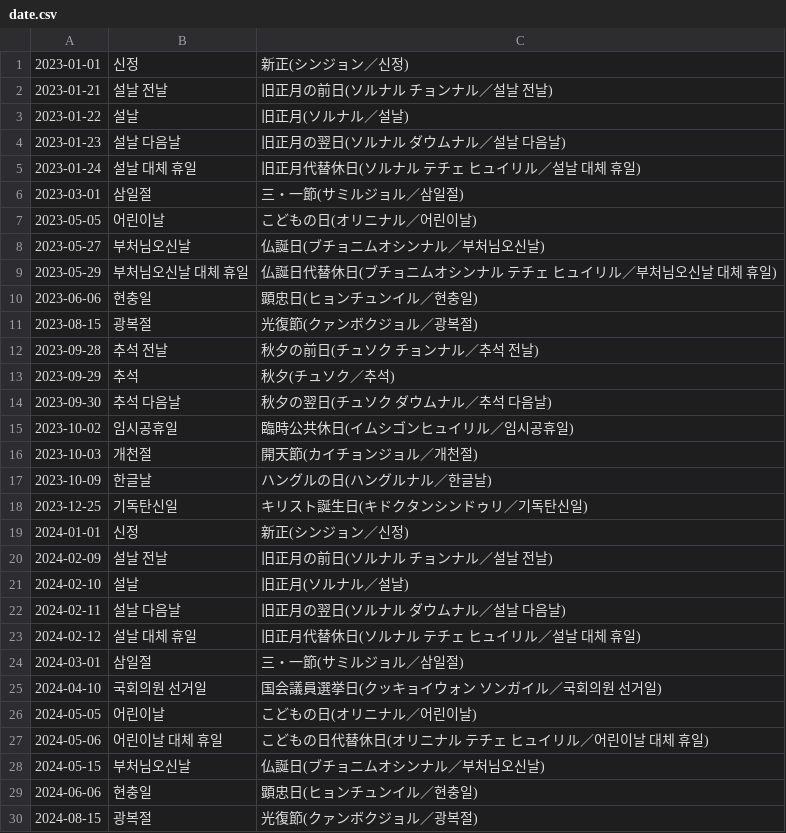
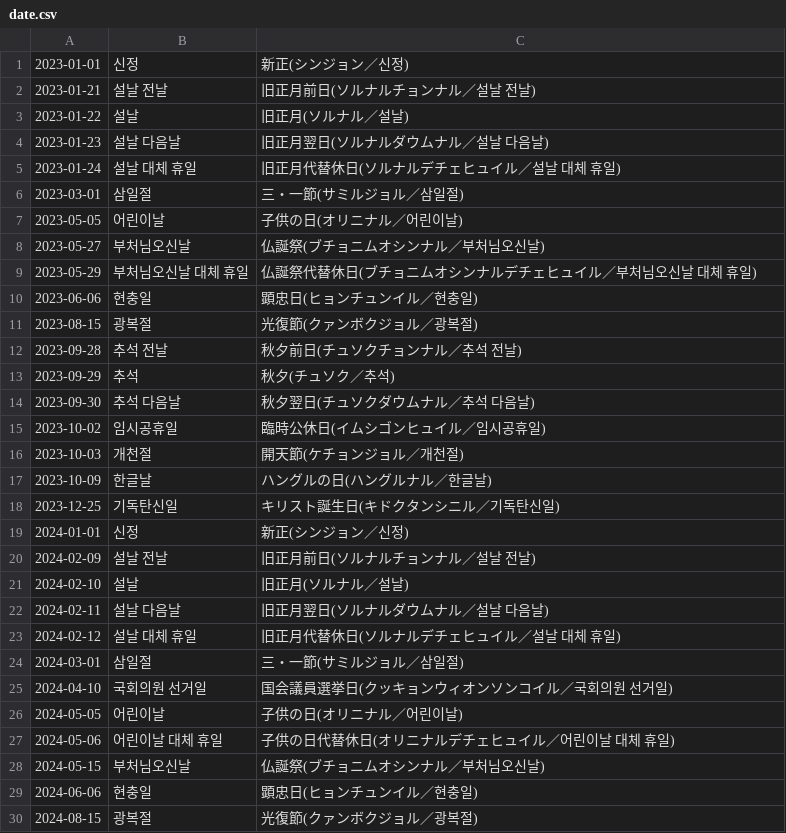
Before and after one commit to shunirr/holidays-kr, a CSV file: date.csv, drawn as a sheet; only a part is shown; the diff covers the shown part only.

```diff
--- a/date.csv
+++ b/date.csv
@@ -1,29 +1,29 @@
 2023-01-01,신정,新正(シンジョン／신정)
-2023-01-21,설날 전날,旧正月の前日(ソルナル チョンナル／설날 전날)
+2023-01-21,설날 전날,旧正月前日(ソルナルチョンナル／설날 전날)
 2023-01-22,설날,旧正月(ソルナル／설날)
-2023-01-23,설날 다음날,旧正月の翌日(ソルナル ダウムナル／설날 다음날)
-2023-01-24,설날 대체 휴일,旧正月代替休日(ソルナル テチェ ヒュイリル／설날 대체 휴일)
+2023-01-23,설날 다음날,旧正月翌日(ソルナルダウムナル／설날 다음날)
+2023-01-24,설날 대체 휴일,旧正月代替休日(ソルナルデチェヒュイル／설날 대체 휴일)
 2023-03-01,삼일절,三・一節(サミルジョル／삼일절)
-2023-05-05,어린이날,こどもの日(オリニナル／어린이날)
-2023-05-27,부처님오신날,仏誕日(ブチョニムオシンナル／부처님오신날)
-2023-05-29,부처님오신날 대체 휴일,仏誕日代替休日(ブチョニムオシンナル テチェ ヒュイリル／부처님오신날 대체 휴일)
+2023-05-05,어린이날,子供の日(オリニナル／어린이날)
+2023-05-27,부처님오신날,仏誕祭(ブチョニムオシンナル／부처님오신날)
+2023-05-29,부처님오신날 대체 휴일,仏誕祭代替休日(ブチョニムオシンナルデチェヒュイル／부처님오신날 대체 휴일)
 2023-06-06,현충일,顕忠日(ヒョンチュンイル／현충일)
 2023-08-15,광복절,光復節(クァンボクジョル／광복절)
-2023-09-28,추석 전날,秋夕の前日(チュソク チョンナル／추석 전날)
+2023-09-28,추석 전날,秋夕前日(チュソクチョンナル／추석 전날)
 2023-09-29,추석,秋夕(チュソク／추석)
-2023-09-30,추석 다음날,秋夕の翌日(チュソク ダウムナル／추석 다음날)
-2023-10-02,임시공휴일,臨時公共休日(イムシゴンヒュイリル／임시공휴일)
-2023-10-03,개천절,開天節(カイチョンジョル／개천절)
+2023-09-30,추석 다음날,秋夕翌日(チュソクダウムナル／추석 다음날)
+2023-10-02,임시공휴일,臨時公休日(イムシゴンヒュイル／임시공휴일)
+2023-10-03,개천절,開天節(ケチョンジョル／개천절)
 2023-10-09,한글날,ハングルの日(ハングルナル／한글날)
-2023-12-25,기독탄신일,キリスト誕生日(キドクタンシンドゥリ／기독탄신일)
+2023-12-25,기독탄신일,キリスト誕生日(キドクタンシニル／기독탄신일)
 2024-01-01,신정,新正(シンジョン／신정)
-2024-02-09,설날 전날,旧正月の前日(ソルナル チョンナル／설날 전날)
+2024-02-09,설날 전날,旧正月前日(ソルナルチョンナル／설날 전날)
 2024-02-10,설날,旧正月(ソルナル／설날)
-2024-02-11,설날 다음날,旧正月の翌日(ソルナル ダウムナル／설날 다음날)
-2024-02-12,설날 대체 휴일,旧正月代替休日(ソルナル テチェ ヒュイリル／설날 대체 휴일)
+2024-02-11,설날 다음날,旧正月翌日(ソルナルダウムナル／설날 다음날)
+2024-02-12,설날 대체 휴일,旧正月代替休日(ソルナルデチェヒュイル／설날 대체 휴일)
 2024-03-01,삼일절,三・一節(サミルジョル／삼일절)
-2024-04-10,국회의원 선거일,国会議員選挙日(クッキョイウォン ソンガイル／국회의원 선거일)
-2024-05-05,어린이날,こどもの日(オリニナル／어린이날)
-2024-05-06,어린이날 대체 휴일,こどもの日代替休日(オリニナル テチェ ヒュイリル／어린이날 대체 휴일)
-2024-05-15,부처님오신날,仏誕日(ブチョニムオシンナル／부처님오신날)
+2024-04-10,국회의원 선거일,国会議員選挙日(クッキョンウィオンソンコイル／국회의원 선거일)
+2024-05-05,어린이날,子供の日(オリニナル／어린이날)
+2024-05-06,어린이날 대체 휴일,子供の日代替休日(オリニナルデチェヒュイル／어린이날 대체 휴일)
+2024-05-15,부처님오신날,仏誕祭(ブチョニムオシンナル／부처님오신날)
 2024-06-06,현충일,顕忠日(ヒョンチュンイル／현충일)
```
Also changed, not shown: 20 added rows and 18 edited cells elsewhere in this file, datetime.csv, 4 other files.
